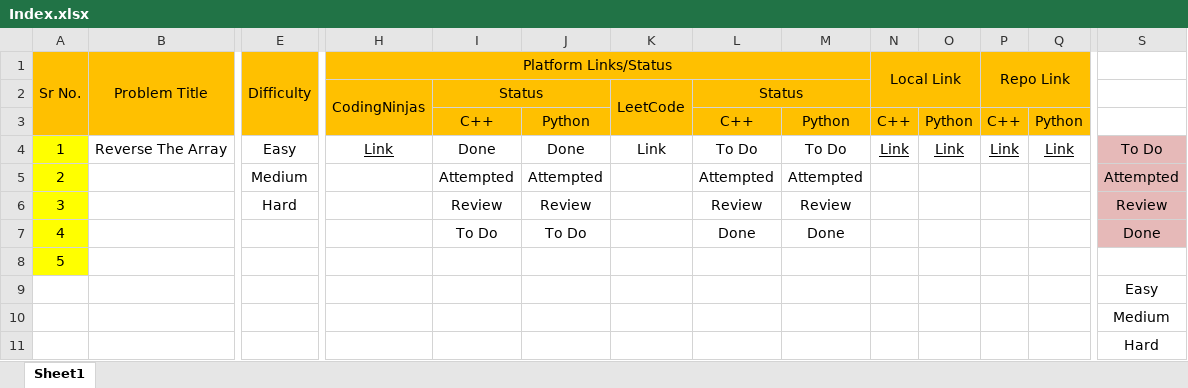
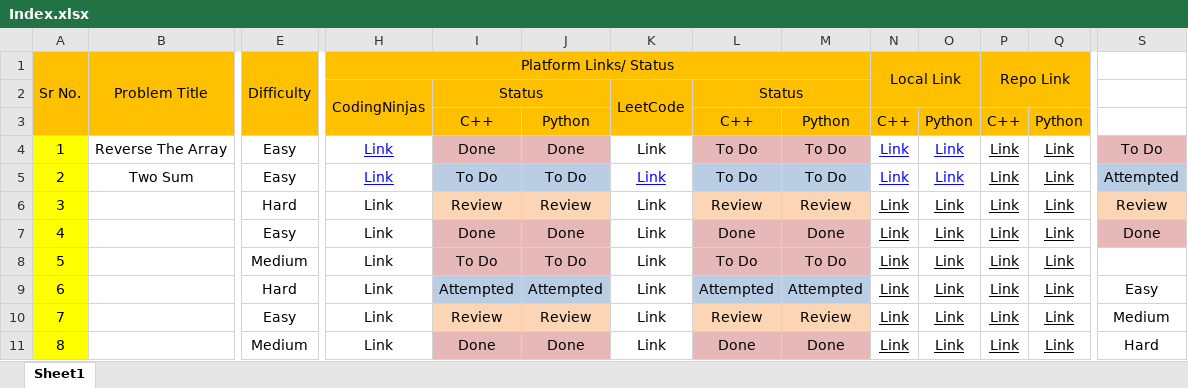
Before and after one commit to MuzammilMulla04/DSA, an Excel workbook: Resources/Index.xlsx, sheet Sheet1, drawn as a sheet; only a part is shown, gaps mark what is left out; values as stored, in another font and other column widths than the file's, no borders; conditional formats not drawn; removed rows and columns are numbered as before the commit, all else as after; rows hold the shown columns only; the diff names each change by its address in the sheet, - before the commit and + after, or states it on an @@ line.

```diff
--- a/Resources/Index.xlsx (sheet Sheet1)
+++ b/Resources/Index.xlsx (sheet Sheet1)
-H1: Platform Links/Status
+H1: Platform Links/ Status
-H4 text colour: black
+H4 text colour: #0000FF
-I4:J4 fill: none
+I4:J4 fill: #E6B9B8
-L4:M4 fill: none
+L4:M4 fill: #E6B9B8
-N4:O4 text colour: black
+N4:O4 text colour: #0000FF
-row 5: 2 |  | Medium |  | Attempted | Attempted |  | Attempted | Attempted |  |  |  |  | Attempted
+row 5: 2 | Two Sum | Easy | Link | To Do | To Do | Link | To Do | To Do | Link | Link | Link | Link | Attempted
-H6:H7 (Platform Links/ Status): (empty)
+H6:H7 (Platform Links/ Status): Link
-I6:J6 fill: none
+I6:J6 fill: #FCD5B5
-K6:K7: (empty)
+K6:K7: Link
-L6:M6 fill: none
+L6:M6 fill: #FCD5B5
-N6:N7 (Local Link): (empty)
+N6:N7 (Local Link): Link
-O6:O7: (empty)
+O6:O7: Link
-P6:P7 (Repo Link): (empty)
+P6:P7 (Repo Link): Link
-Q6:Q7: (empty)
+Q6:Q7: Link
-S6 fill: #E6B9B8
+S6 fill: #FCD5B5
-E7 (Difficulty): (empty)
+E7 (Difficulty): Easy
-I7: To Do
+I7: Done
-I7:J7 fill: none
+I7:J7 fill: #E6B9B8
-J7: To Do
+J7: Done
-L7:M7 fill: none
+L7:M7 fill: #E6B9B8
-row 8: 5
-row 9:  |  |  |  |  |  |  |  |  |  |  |  |  | Easy
-row 10:  |  |  |  |  |  |  |  |  |  |  |  |  | Medium
-row 11:  |  |  |  |  |  |  |  |  |  |  |  |  | Hard
+row 8: 5 |  | Medium | Link | To Do | To Do | Link | To Do | To Do | Link | Link | Link | Link
+row 9: 6 |  | Hard | Link | Attempted | Attempted | Link | Attempted | Attempted | Link | Link | Link | Link | Easy
+row 10: 7 |  | Easy | Link | Review | Review | Link | Review | Review | Link | Link | Link | Link | Medium
+row 11: 8 |  | Medium | Link | Done | Done | Link | Done | Done | Link | Link | Link | Link | Hard
```
Also changed, not shown: 2 other files.
